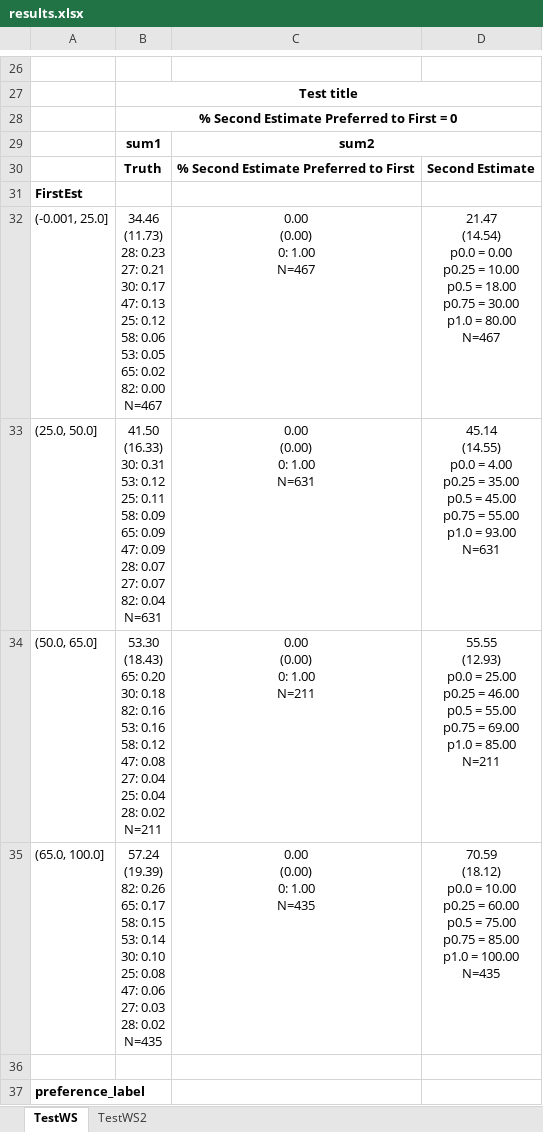
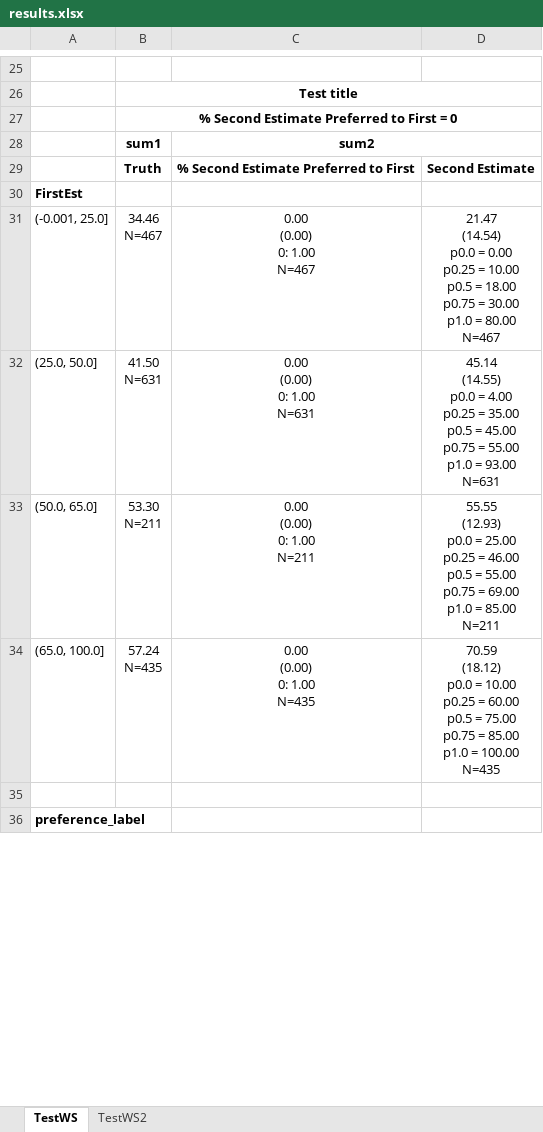
Before and after one commit to dsbowen/AutoAnalyzer, an Excel workbook: results.xlsx, sheet TestWS, drawn as a sheet; only a part is shown, gaps mark what is left out; values as stored, in another font and other column widths than the file's, no borders; addresses are those after the commit; ↵ is a line break in a cell; the diff covers the shown part only; the diff names each change by its address in the sheet, - before the commit and + after, or states it on an @@ line.

```diff
--- a/results.xlsx (sheet TestWS)
+++ b/results.xlsx (sheet TestWS)
-B31: 34.46 ↵ (11.73) ↵ 28: 0.23 ↵ 27: 0.21 ↵ 30: 0.17 ↵ 47: 0.13 ↵ 25: 0.12 ↵ 58: 0.06 ↵ 53: 0.05 ↵ 65: 0.02 ↵ 82: 0.00 ↵ N=467
+B31: 34.46 ↵ N=467
-B32: 41.50 ↵ (16.33) ↵ 30: 0.31 ↵ 53: 0.12 ↵ 25: 0.11 ↵ 58: 0.09 ↵ 65: 0.09 ↵ 47: 0.09 ↵ 28: 0.07 ↵ 27: 0.07 ↵ 82: 0.04 ↵ N=631
+B32: 41.50 ↵ N=631
-B33: 53.30 ↵ (18.43) ↵ 65: 0.20 ↵ 30: 0.18 ↵ 82: 0.16 ↵ 53: 0.16 ↵ 58: 0.12 ↵ 47: 0.08 ↵ 27: 0.04 ↵ 25: 0.04 ↵ 28: 0.02 ↵ N=211
+B33: 53.30 ↵ N=211
-B34: 57.24 ↵ (19.39) ↵ 82: 0.26 ↵ 65: 0.17 ↵ 58: 0.15 ↵ 53: 0.14 ↵ 30: 0.10 ↵ 25: 0.08 ↵ 47: 0.06 ↵ 27: 0.03 ↵ 28: 0.02 ↵ N=435
+B34: 57.24 ↵ N=435
```
Also changed, not shown: 1 removed row and 41 edited cells elsewhere in this sheet, sheet TestWS2, 12 other files.
